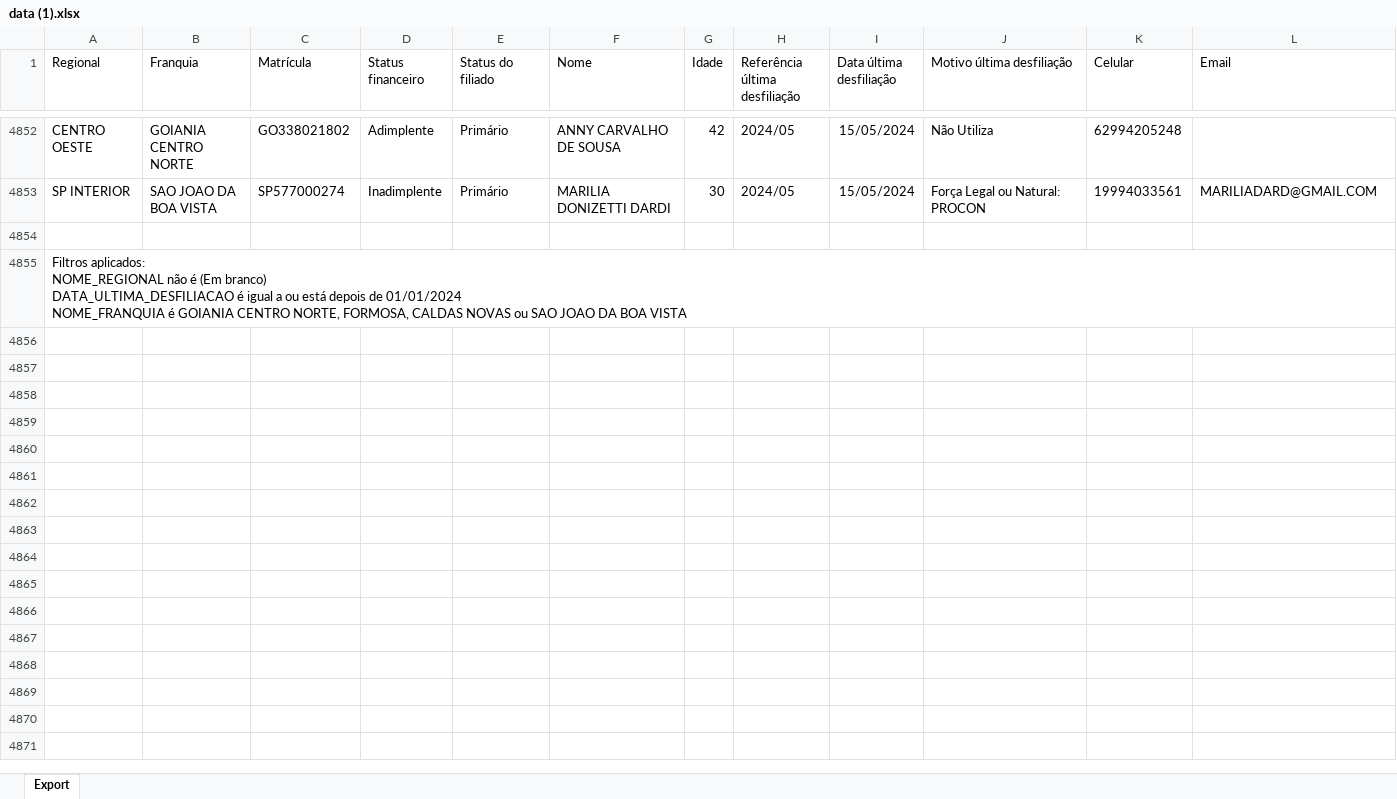
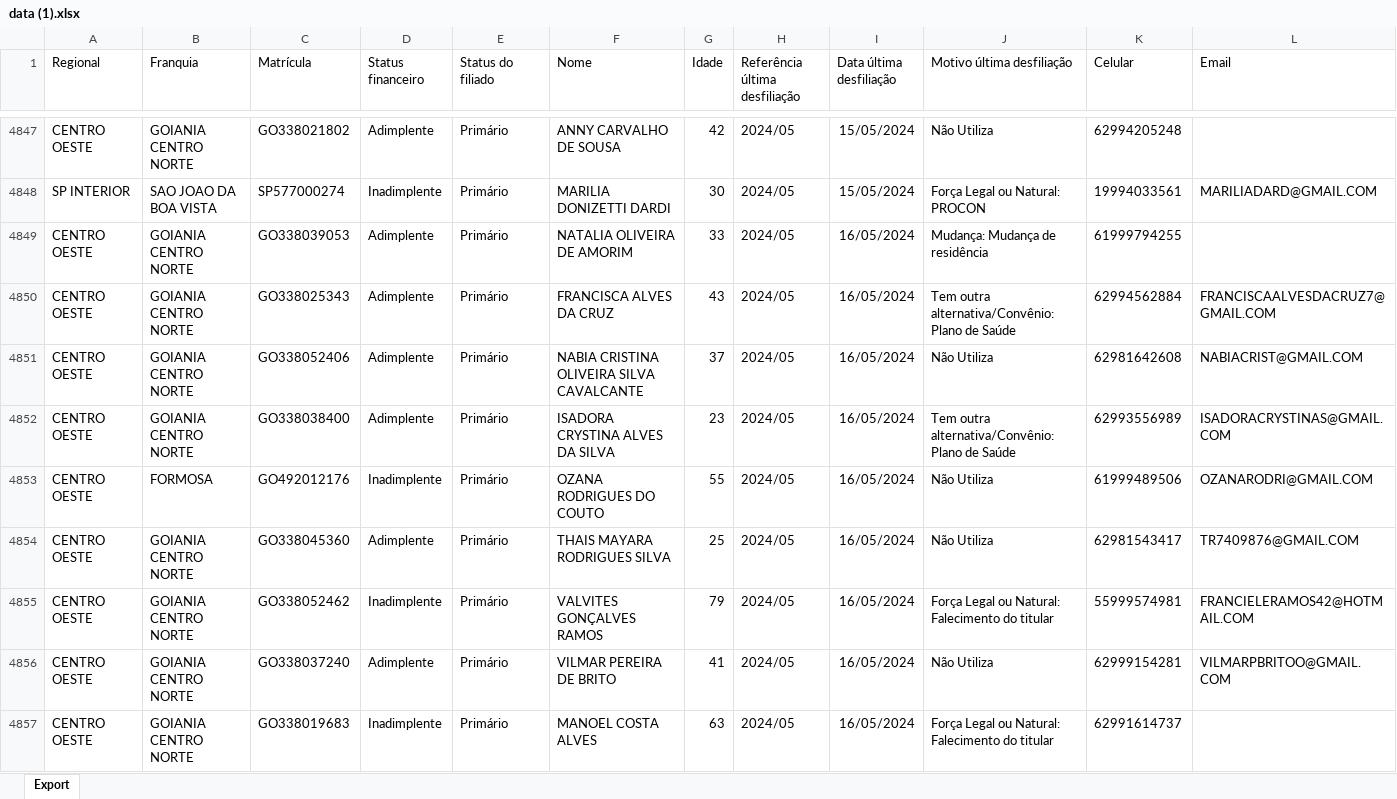
Before and after one commit to CentraldeControle/CDT, an Excel workbook: data (1).xlsx, sheet Export, drawn as a sheet; only a part is shown, gaps mark what is left out; the shorter side is filled out with more unchanged rows; values as stored, in another font and other column widths than the file's, no borders; rows hold the shown columns only; the diff covers the shown part only; the diff names each change by its address in the sheet, - before the commit and + after, or states it on an @@ line.

```diff
--- a/data (1).xlsx (sheet Export)
+++ b/data (1).xlsx (sheet Export)
+row 4849: CENTRO OESTE | GOIANIA CENTRO NORTE | GO338039053 | Adimplente | Primário | NATALIA OLIVEIRA DE AMORIM | 33 | 2024/05 | 16/05/2024 | Mudança: Mudança de residência | 61999794255
+row 4850: CENTRO OESTE | GOIANIA CENTRO NORTE | GO338025343 | Adimplente | Primário | FRANCISCA ALVES DA CRUZ | 43 | 2024/05 | 16/05/2024 | Tem outra alternativa/Convênio: Plano de Saúde | 62994562884 | FRANCISCAALVESDACRUZ7@GMAIL.COM
+row 4851: CENTRO OESTE | GOIANIA CENTRO NORTE | GO338052406 | Adimplente | Primário | NABIA CRISTINA OLIVEIRA SILVA CAVALCANTE | 37 | 2024/05 | 16/05/2024 | Não Utiliza | 62981642608 | NABIACRIST@GMAIL.COM
+row 4852: CENTRO OESTE | GOIANIA CENTRO NORTE | GO338038400 | Adimplente | Primário | ISADORA CRYSTINA ALVES DA SILVA | 23 | 2024/05 | 16/05/2024 | Tem outra alternativa/Convênio: Plano de Saúde | 62993556989 | ISADORACRYSTINAS@GMAIL.COM
+row 4853: CENTRO OESTE | FORMOSA | GO492012176 | Inadimplente | Primário | OZANA RODRIGUES DO COUTO | 55 | 2024/05 | 16/05/2024 | Não Utiliza | 61999489506 | OZANARODRI@GMAIL.COM
+row 4854: CENTRO OESTE | GOIANIA CENTRO NORTE | GO338045360 | Adimplente | Primário | THAIS MAYARA RODRIGUES SILVA | 25 | 2024/05 | 16/05/2024 | Não Utiliza | 62981543417 | TR7409876@GMAIL.COM
+row 4855: CENTRO OESTE | GOIANIA CENTRO NORTE | GO338052462 | Inadimplente | Primário | VALVITES GONÇALVES RAMOS | 79 | 2024/05 | 16/05/2024 | Força Legal ou Natural: Falecimento do titular | 55999574981 | FRANCIELERAMOS42@HOTMAIL.COM
+row 4856: CENTRO OESTE | GOIANIA CENTRO NORTE | GO338037240 | Adimplente | Primário | VILMAR PEREIRA DE BRITO | 41 | 2024/05 | 16/05/2024 | Não Utiliza | 62999154281 | VILMARPBRITOO@GMAIL.COM
+row 4857: CENTRO OESTE | GOIANIA CENTRO NORTE | GO338019683 | Inadimplente | Primário | MANOEL COSTA ALVES | 63 | 2024/05 | 16/05/2024 | Força Legal ou Natural: Falecimento do titular | 62991614737
```
Also changed, not shown: 8 added rows, 5 removed rows and 38 edited cells elsewhere in this sheet, data (2).xlsx, data.xlsx.
